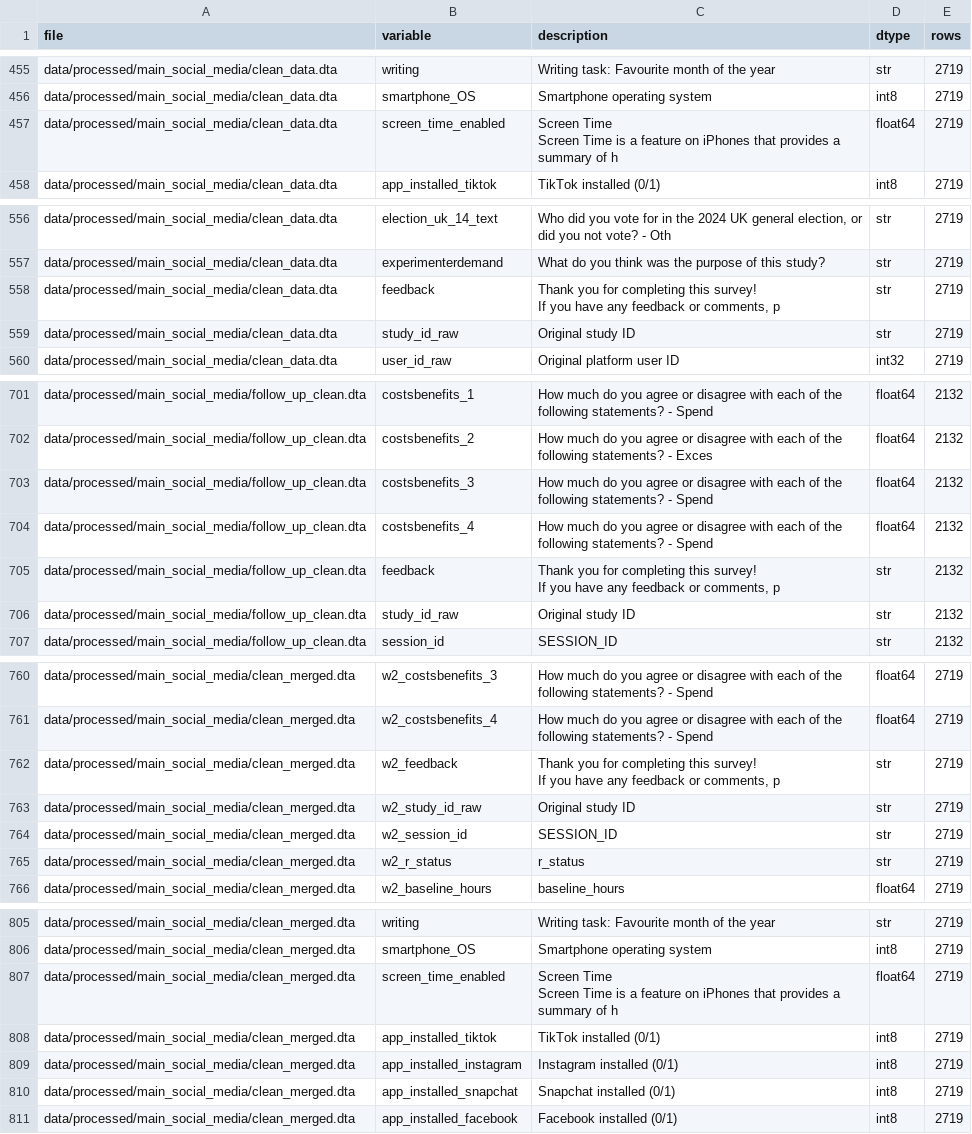
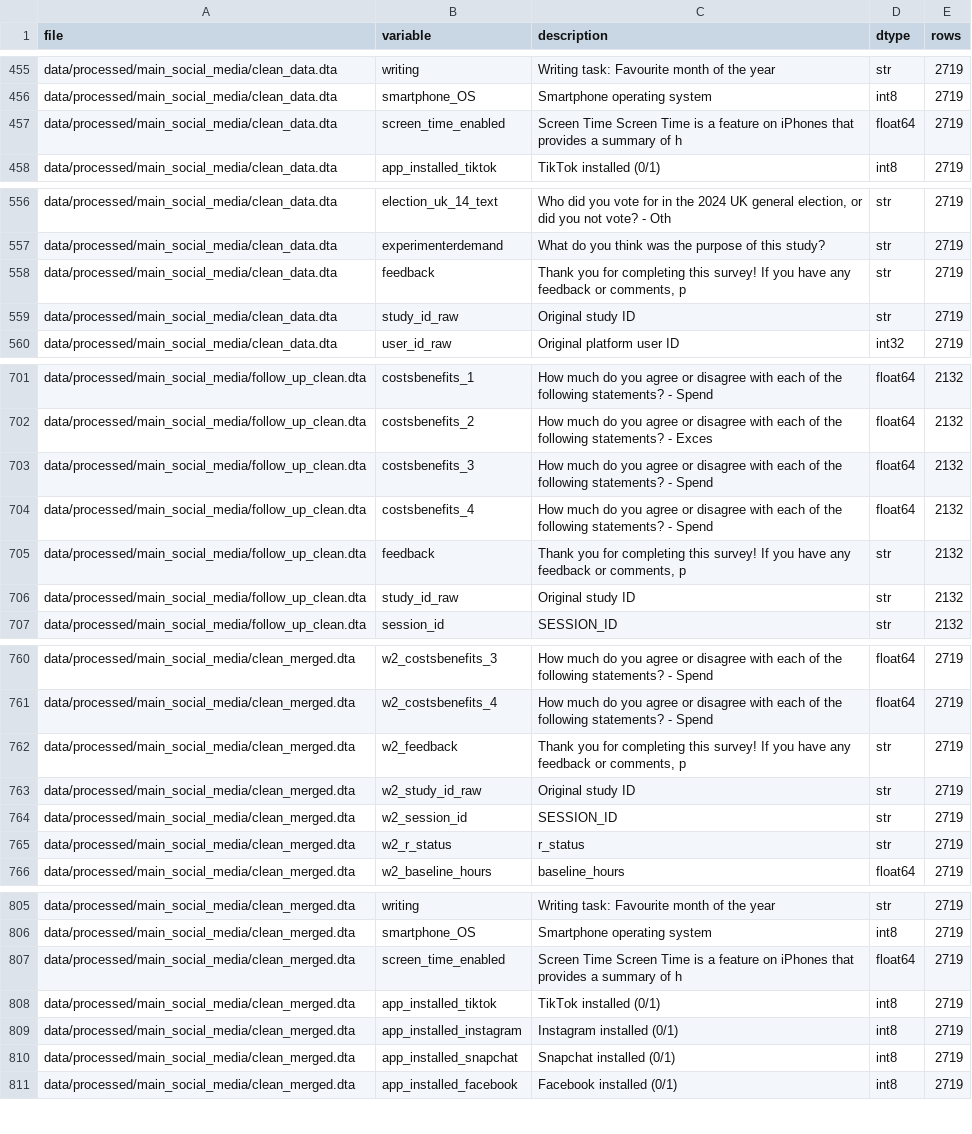
Before and after one commit to NicolasRoever/scaling_behavioral_interventions_with_ai, a CSV file: manifest/data_dictionary.csv, drawn as a sheet; only a part is shown, gaps mark what is left out; the diff covers the shown part only.

```diff
--- a/manifest/data_dictionary.csv
+++ b/manifest/data_dictionary.csv
@@ -545,7 +456,3 @@ data/processed/main_social_media/clean_data.dta,writing,Writing task: Favourite
 data/processed/main_social_media/clean_data.dta,smartphone_OS,Smartphone operating system,int8,2719
-data/processed/main_social_media/clean_data.dta,screen_time_enabled,"Screen Time
-
-
-
-Screen Time is a feature on iPhones that provides a summary of h",float64,2719
+data/processed/main_social_media/clean_data.dta,screen_time_enabled,Screen Time Screen Time is a feature on iPhones that provides a summary of h,float64,2719
 data/processed/main_social_media/clean_data.dta,app_installed_tiktok,TikTok installed (0/1),int8,2719
@@ -650,7 +557,3 @@ data/processed/main_social_media/clean_data.dta,election_uk_14_text,"Who did you
 data/processed/main_social_media/clean_data.dta,experimenterdemand,What do you think was the purpose of this study?,str,2719
-data/processed/main_social_media/clean_data.dta,feedback,"Thank you for completing this survey!
-
-
-
-If you have any feedback or comments, p",str,2719
+data/processed/main_social_media/clean_data.dta,feedback,"Thank you for completing this survey! If you have any feedback or comments, p",str,2719
 data/processed/main_social_media/clean_data.dta,study_id_raw,Original study ID,str,2719
@@ -801,7 +704,3 @@ data/processed/main_social_media/follow_up_clean.dta,costsbenefits_3,How much do
 data/processed/main_social_media/follow_up_clean.dta,costsbenefits_4,How much do you agree or disagree with each of the following statements? - Spend,float64,2132
-data/processed/main_social_media/follow_up_clean.dta,feedback,"Thank you for completing this survey!
-
-
-
-If you have any feedback or comments, p",str,2132
+data/processed/main_social_media/follow_up_clean.dta,feedback,"Thank you for completing this survey! If you have any feedback or comments, p",str,2132
 data/processed/main_social_media/follow_up_clean.dta,study_id_raw,Original study ID,str,2132
@@ -862,7 +761,3 @@ data/processed/main_social_media/clean_merged.dta,w2_costsbenefits_3,How much do
 data/processed/main_social_media/clean_merged.dta,w2_costsbenefits_4,How much do you agree or disagree with each of the following statements? - Spend,float64,2719
-data/processed/main_social_media/clean_merged.dta,w2_feedback,"Thank you for completing this survey!
-
-
-
-If you have any feedback or comments, p",str,2719
+data/processed/main_social_media/clean_merged.dta,w2_feedback,"Thank you for completing this survey! If you have any feedback or comments, p",str,2719
 data/processed/main_social_media/clean_merged.dta,w2_study_id_raw,Original study ID,str,2719
@@ -911,7 +806,3 @@ data/processed/main_social_media/clean_merged.dta,writing,Writing task: Favourit
 data/processed/main_social_media/clean_merged.dta,smartphone_OS,Smartphone operating system,int8,2719
-data/processed/main_social_media/clean_merged.dta,screen_time_enabled,"Screen Time
-
-
-
-Screen Time is a feature on iPhones that provides a summary of h",float64,2719
+data/processed/main_social_media/clean_merged.dta,screen_time_enabled,Screen Time Screen Time is a feature on iPhones that provides a summary of h,float64,2719
 data/processed/main_social_media/clean_merged.dta,app_installed_tiktok,TikTok installed (0/1),int8,2719
```
Also changed, not shown: 31 edited cells elsewhere in this file, 38 other files.
